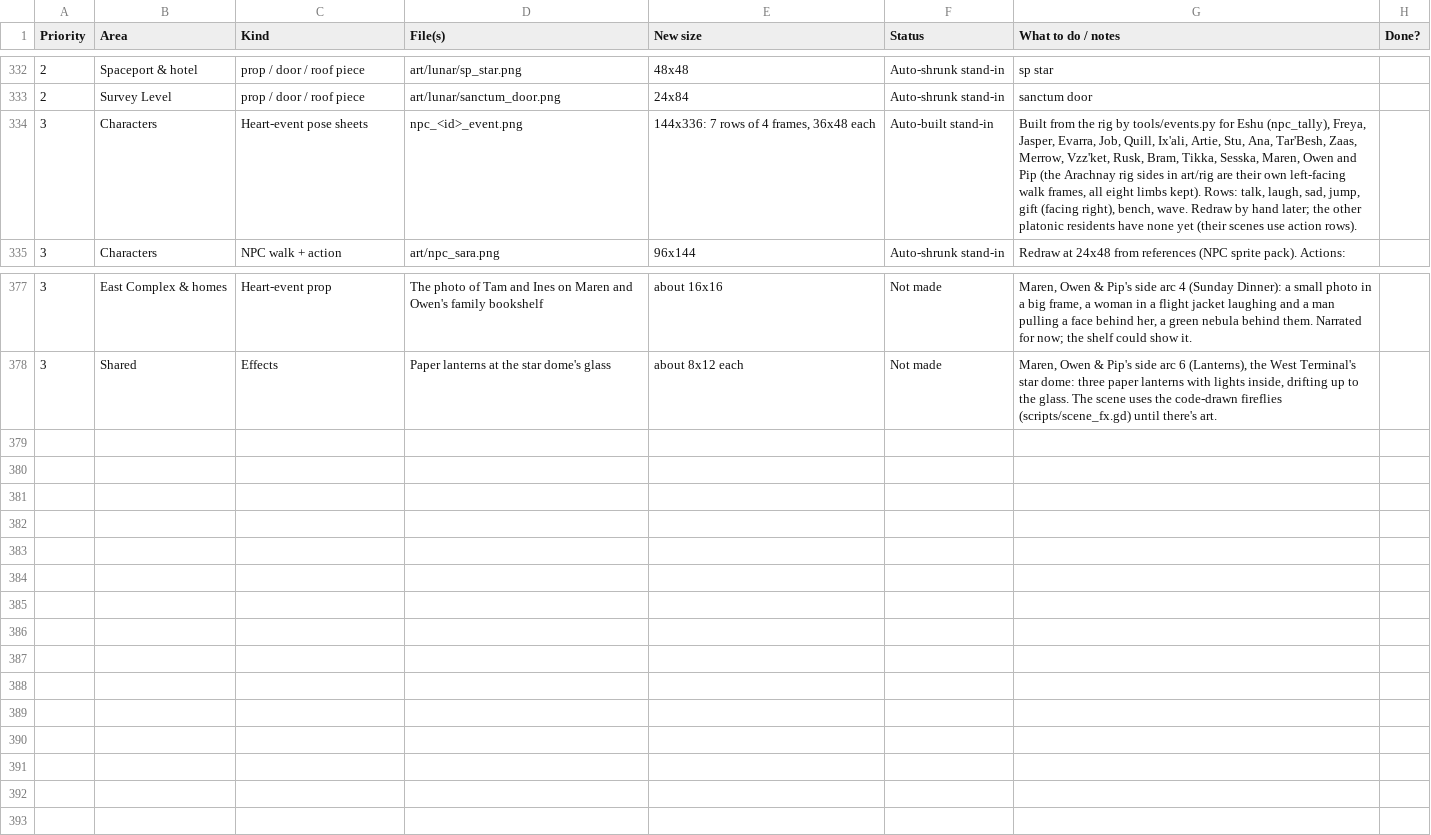
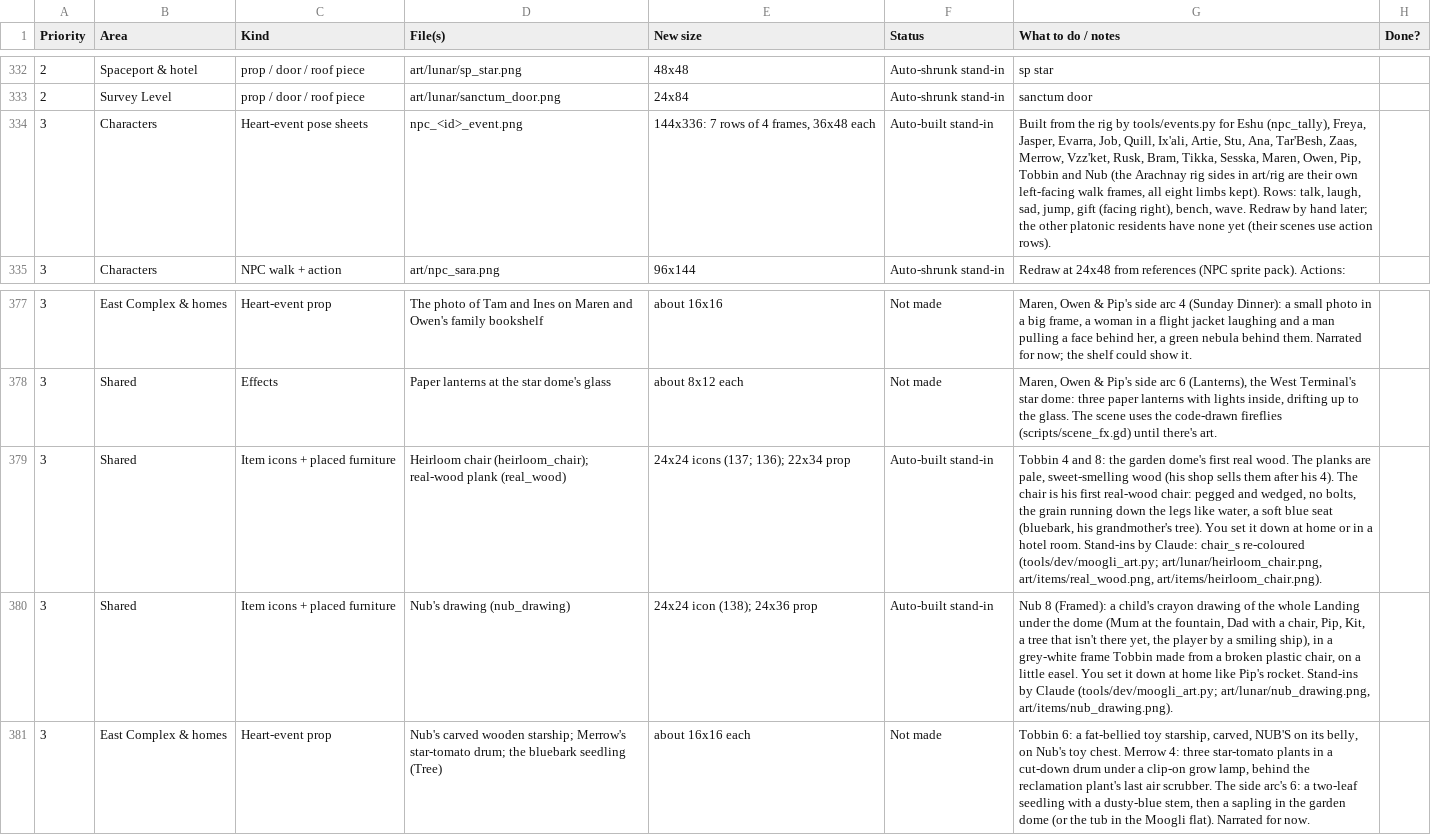
Before and after one commit to Antrisa/Project-Deneb, a CSV file: docs/ART_FIX_LIST.csv, drawn as a sheet; only a part is shown, gaps mark what is left out; the diff names each change by its address in the sheet, - before the commit and + after, or states it on an @@ line.

```diff
--- a/docs/ART_FIX_LIST.csv
+++ b/docs/ART_FIX_LIST.csv
-G334 (What to do / notes): …Sesska, Maren, Owen and Pip (the Arachnay…
+G334 (What to do / notes): …Sesska, Maren, Owen, Pip, Tobbin and Nub (the Arachnay…
+row 379: 3 | Shared | Item icons + placed furniture | Heirloom chair (heirloom_chair); real-wood plank (real_wood) | 24x24 icons (137; 136); 22x34 prop | Auto-built stand-in | Tobbin 4 and 8: the garden dome's first real wood. The planks are pale, sweet-smelling wood (his shop sells them after his 4). The chair is his first real-wood chair: pegged and wedged, no bolts, the grain running down the legs like water, a soft blue seat (bluebark, his grandmother's tree). You set it down at home or in a hotel room. Stand-ins by Claude: chair_s re-coloured (tools/dev/moogli_art.py; art/lunar/heirloom_chair.png, art/items/real_wood.png, art/items/heirloom_chair.png).
+row 380: 3 | Shared | Item icons + placed furniture | Nub's drawing (nub_drawing) | 24x24 icon (138); 24x36 prop | Auto-built stand-in | Nub 8 (Framed): a child's crayon drawing of the whole Landing under the dome (Mum at the fountain, Dad with a chair, Pip, Kit, a tree that isn't there yet, the player by a smiling ship), in a grey-white frame Tobbin made from a broken plastic chair, on a little easel. You set it down at home like Pip's rocket. Stand-ins by Claude (tools/dev/moogli_art.py; art/lunar/nub_drawing.png, art/items/nub_drawing.png).
+row 381: 3 | East Complex & homes | Heart-event prop | Nub's carved wooden starship; Merrow's star-tomato drum; the bluebark seedling (Tree) | about 16x16 each | Not made | Tobbin 6: a fat-bellied toy starship, carved, NUB'S on its belly, on Nub's toy chest. Merrow 4: three star-tomato plants in a cut-down drum under a clip-on grow lamp, behind the reclamation plant's last air scrubber. The side arc's 6: a two-leaf seedling with a dusty-blue stem, then a sapling in the garden dome (or the tub in the Moogli flat). Narrated for now.
```
Also changed, not shown: 28 other files.
